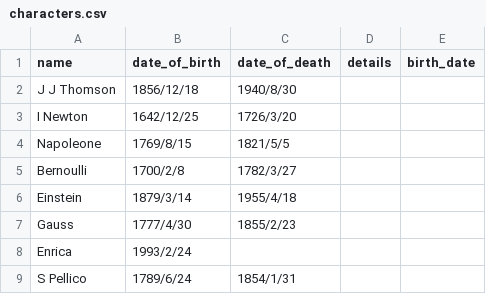
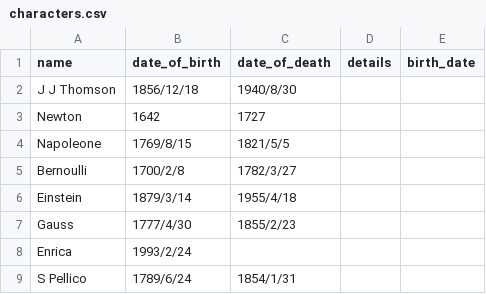
Before and after one commit to afustamo/history_book, a CSV file: characters.csv, drawn as a sheet; only a part is shown; the diff covers the shown part only.

```diff
--- a/characters.csv
+++ b/characters.csv
@@ -2,3 +2,3 @@ name,date_of_birth,date_of_death,details,birth_date
 J J Thomson,1856/12/18,1940/8/30,,
-I Newton,1642/12/25,1726/3/20,,
+Newton,1642,1727,,
 Napoleone,1769/8/15,1821/5/5,,
```
Also changed, not shown: 29 added rows elsewhere in this file.
